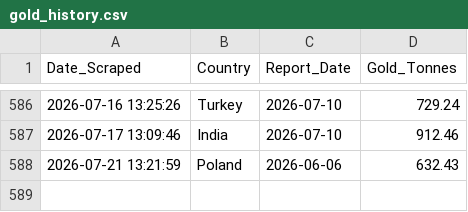
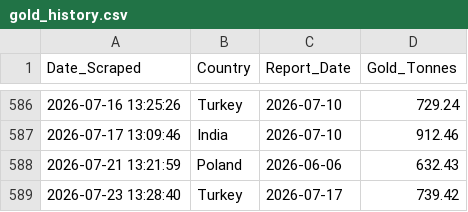
Before and after one commit to Borissapo/WGCReserves, a CSV file: data/gold_history.csv, drawn as a sheet; only a part is shown, gaps mark what is left out; the diff names each change by its address in the sheet, - before the commit and + after, or states it on an @@ line.

```diff
--- a/data/gold_history.csv
+++ b/data/gold_history.csv
+row 589: 2026-07-23 13:28:40 | Turkey | 2026-07-17 | 739.42
```
Also changed, not shown: 1 other file.
